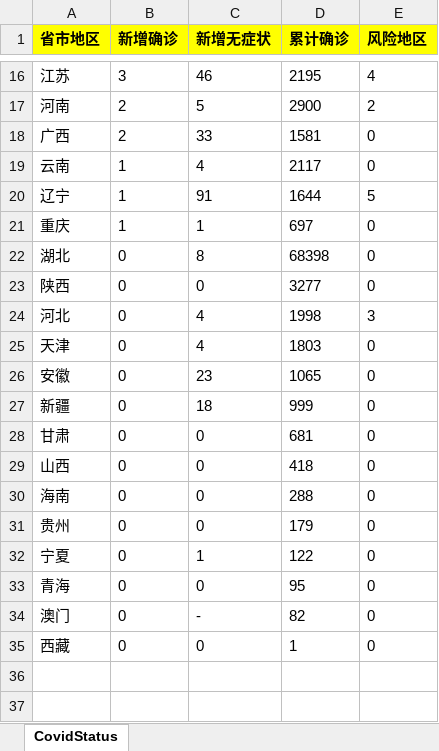
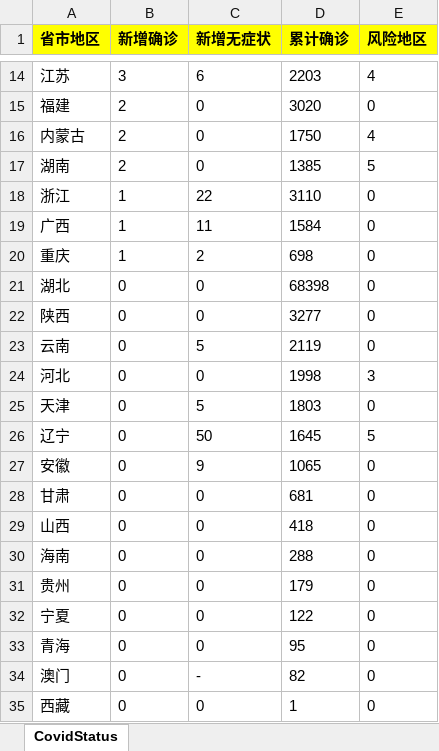
Before and after one commit to yuechengu/robot-extended, an Excel workbook: data/CovidStatus.xlsx, sheet CovidStatus, drawn as a sheet; only a part is shown, gaps mark what is left out; values as stored, in another font and other column widths than the file's, no borders; removed rows and columns are numbered as before the commit, all else as after; the diff covers the shown part only; the diff names each change by its address in the sheet, - before the commit and + after, or states it on an @@ line.

```diff
--- a/data/CovidStatus.xlsx (sheet CovidStatus)
+++ b/data/CovidStatus.xlsx (sheet CovidStatus)
-C14 (新增无症状): 46
+C14 (新增无症状): 6
-D14 (累计确诊): 2195
+D14 (累计确诊): 2203
-row 17: 河南 | 2 | 5 | 2900 | 2
+row 15: 福建 | 2 | 0 | 3020 | 0
+row 16: 内蒙古 | 2 | 0 | 1750 | 4
+row 17: 湖南 | 2 | 0 | 1385 | 5
+row 18: 浙江 | 1 | 22 | 3110 | 0
-B19 (新增确诊): 2
+B19 (新增确诊): 1
-C19 (新增无症状): 33
+C19 (新增无症状): 11
-D19 (累计确诊): 1581
+D19 (累计确诊): 1584
-row 19: 云南 | 1 | 4 | 2117 | 0
-row 20: 辽宁 | 1 | 91 | 1644 | 5
-C20 (新增无症状): 1
+C20 (新增无症状): 2
-D20 (累计确诊): 697
+D20 (累计确诊): 698
-C21 (新增无症状): 8
+C21 (新增无症状): 0
+row 23: 云南 | 0 | 5 | 2119 | 0
-C24 (新增无症状): 4
+C24 (新增无症状): 0
-C25 (新增无症状): 4
+C25 (新增无症状): 5
+row 26: 辽宁 | 0 | 50 | 1645 | 5
-C27 (新增无症状): 23
+C27 (新增无症状): 9
-row 27: 新疆 | 0 | 18 | 999 | 0
-C32 (新增无症状): 1
+C32 (新增无症状): 0
```
Also changed, not shown: 4 added rows, 6 removed rows and 22 edited cells elsewhere in this sheet, data/CovidNews.xlsx, 10 other files.
